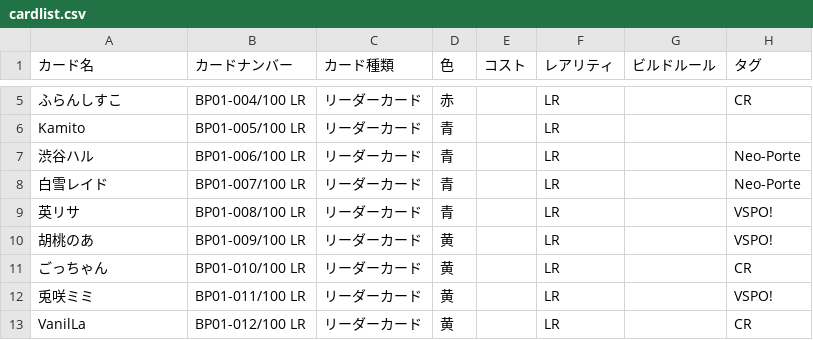
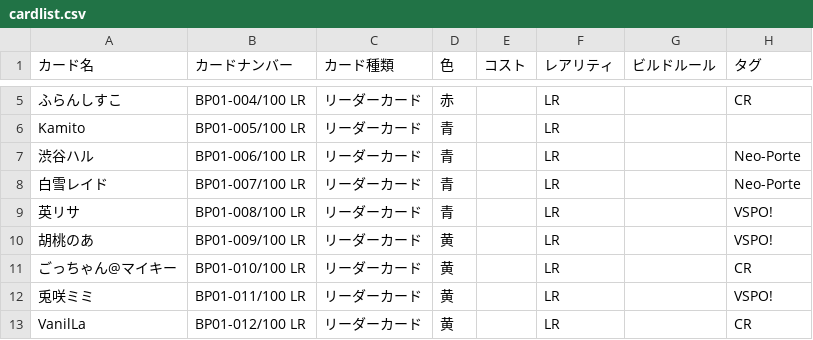
Before and after one commit to ma3pyon-commits/XrossStarsDeck, a CSV file: cardlist.csv, drawn as a sheet; only a part is shown, gaps mark what is left out; the diff names each change by its address in the sheet, - before the commit and + after, or states it on an @@ line.

Commit message:
cardlist.csv の更新

```diff
--- a/cardlist.csv
+++ b/cardlist.csv
-A11 (カード名): ごっちゃん
+A11 (カード名): ごっちゃん@マイキー
```
